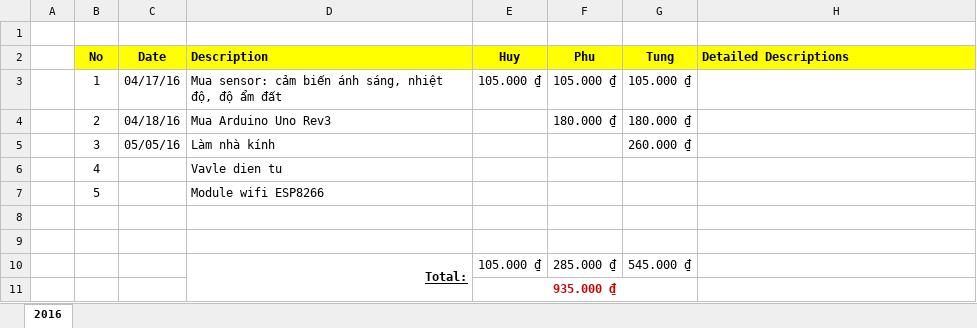
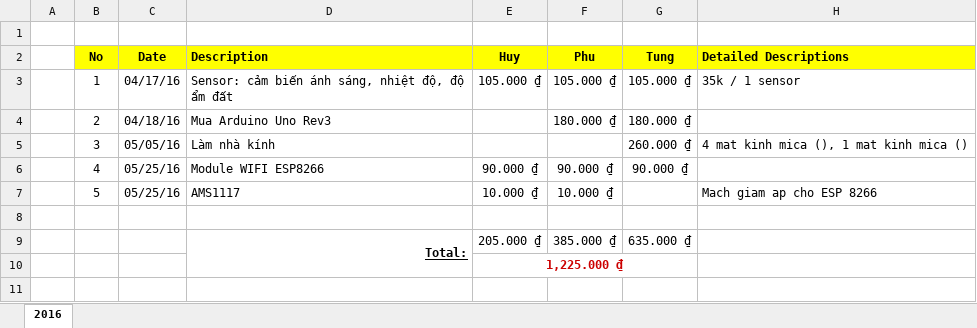
Before and after one commit to LifeelTech/GreenVeggie, an Excel workbook: Project/Capital-Expenditure.xlsx, sheet 2016, drawn as a sheet; values as stored, in another font and other column widths than the file's, no borders; removed rows and columns are numbered as before the commit, all else as after; the diff names each change by its address in the sheet, - before the commit and + after, or states it on an @@ line.

Commit message:
update CapEx for WIFI modules

```diff
--- a/Project/Capital-Expenditure.xlsx (sheet 2016)
+++ b/Project/Capital-Expenditure.xlsx (sheet 2016)
-D3 (Description): Mua sensor: cảm biến…
+D3 (Description): Sensor: cảm biến…
-H3 (Detailed Descriptions): (empty)
+H3 (Detailed Descriptions): 35k / 1 sensor
-H5 (Detailed Descriptions): (empty)
+H5 (Detailed Descriptions): 4 mat kinh mica (), 1 mat kinh mica ()
-row 6:  | 4 |  | Vavle dien tu
-row 7:  | 5 |  | Module wifi ESP8266
+row 6:  | 4 | 05/25/16 | Module WIFI ESP8266 | 90.000 ₫ | 90.000 ₫ | 90.000 ₫
+row 7:  | 5 | 05/25/16 | AMS1117 | 10.000 ₫ | 10.000 ₫ |  | Mach giam ap cho ESP 8266
-row 9: (empty)
-E9 (Huy): 105.000 ₫
+E9 (Huy): 205.000 ₫
-F9 (Phu): 285.000 ₫
+F9 (Phu): 385.000 ₫
-G9 (Tung): 545.000 ₫
+G9 (Tung): 635.000 ₫
-E10 (Huy): 935.000 ₫
+E10 (Huy): 1,225.000 ₫
```
